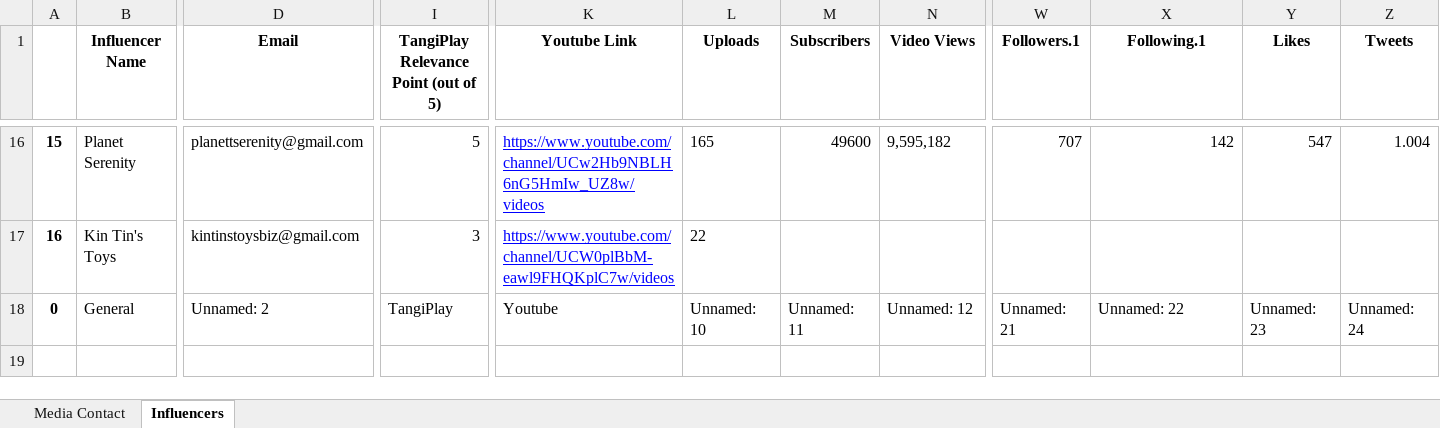
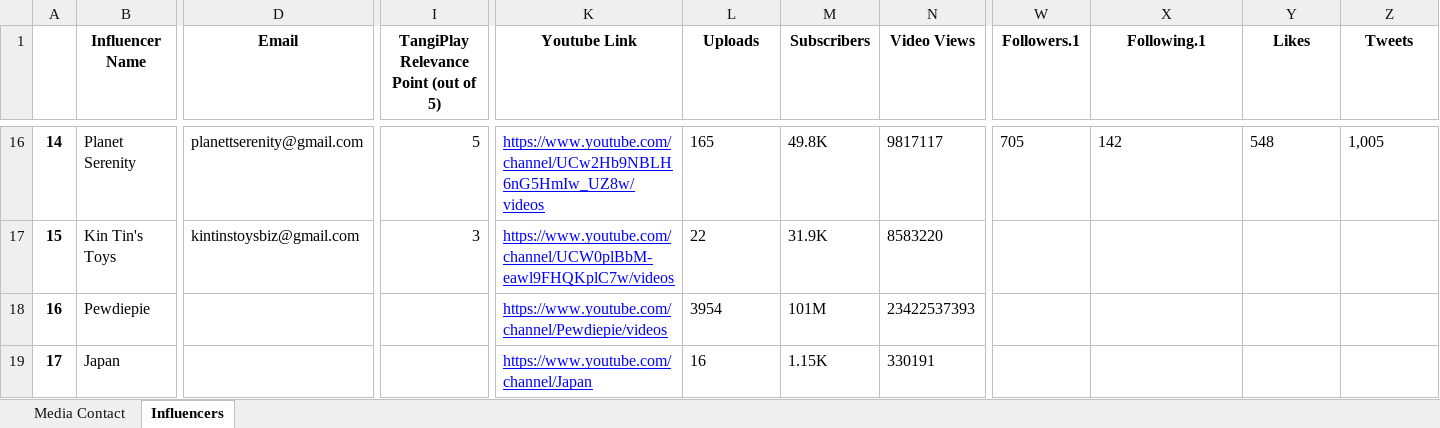
Before and after one commit to muhammetssen/DatabaseUpdater, an Excel workbook: output.xlsx, sheet Influencers, drawn as a sheet; only a part is shown, gaps mark what is left out; values as stored, in another font and other column widths than the file's, no borders; removed rows and columns are numbered as before the commit, all else as after; rows hold the shown columns only; the diff covers the shown part only; the diff names each change by its address in the sheet, - before the commit and + after, or states it on an @@ line.

Commit message:
Fixed Youtube function and created Twitter Function.

```diff
--- a/output.xlsx (sheet Influencers)
+++ b/output.xlsx (sheet Influencers)
-A16: 15
+A16: 14
-M16 (Subscribers): 49600
+M16 (Subscribers): 49.8K
-N16 (Video Views): 9,595,182
+N16 (Video Views): 9817117
-W16 (Followers.1): 707
+W16 (Followers.1): 705
-X16 alignment: right
+X16 alignment: left
-Y16 (Likes): 547
+Y16 (Likes): 548
-Z16 (Tweets): 1.004
+Z16 (Tweets): 1,005
+row 17: 15 | Kin Tin's Toys | kintinstoysbiz@gmail.com | 3 | https://www.youtube.com/channel/UCW0plBbM-eawl9FHQKplC7w/videos | 22 | 31.9K | 8583220
-B18 (Influencer Name): Kin Tin's Toys
+B18 (Influencer Name): Pewdiepie
-D18 (Email): kintinstoysbiz@gmail.com
+D18 (Email): (empty)
-I18: 3
+I18: (empty)
-K18 (Youtube Link): https://www.youtube.com/channel/UCW0plBbM-eawl9FHQKplC7w/videos
+K18 (Youtube Link): https://www.youtube.com/channel/Pewdiepie/videos
-L18 (Uploads): 22
+L18 (Uploads): 3954
-M18 (Subscribers): (empty)
+M18 (Subscribers): 101M
-N18 (Video Views): (empty)
+N18 (Video Views): 23422537393
-row 18: 0 | General | Unnamed: 2 | TangiPlay | Youtube | Unnamed: 10 | Unnamed: 11 | Unnamed: 12 | Unnamed: 21 | Unnamed: 22 | Unnamed: 23 | Unnamed: 24
+row 19: 17 | Japan |  |  | https://www.youtube.com/channel/Japan | 16 | 1.15K | 330191
```
Also changed, not shown: 1 added row, 1 removed row, 54 edited cells and cell formats elsewhere in this sheet, excel.xlsx, 5 other files.
